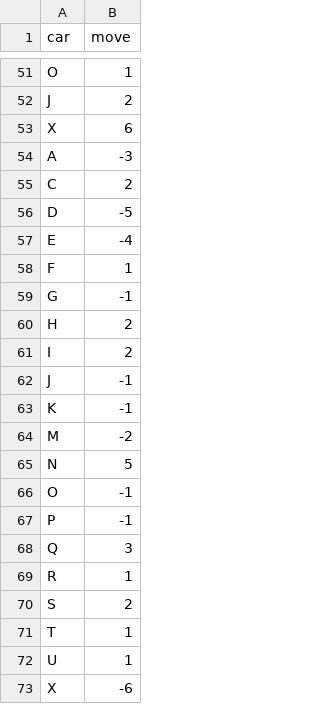
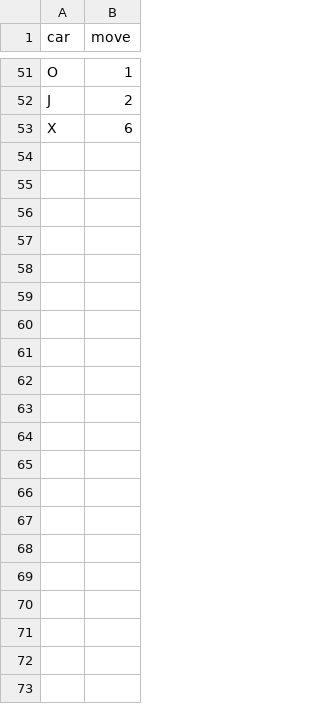
Before and after one commit to sannezijlstra/timesavers, a CSV file: output/output.csv (was output.csv), drawn as a sheet; only a part is shown, gaps mark what is left out; the diff names each change by its address in the sheet, - before the commit and + after, or states it on an @@ line.

```diff
--- a/output.csv
+++ b/output/output.csv
-row 54: A | -3
-row 55: C | 2
-row 56: D | -5
-row 57: E | -4
-row 58: F | 1
-row 59: G | -1
-row 60: H | 2
-row 61: I | 2
-row 62: J | -1
-row 63: K | -1
-row 64: M | -2
-row 65: N | 5
-row 66: O | -1
-row 67: P | -1
-row 68: Q | 3
-row 69: R | 1
-row 70: S | 2
-row 71: T | 1
-row 72: U | 1
-row 73: X | -6
```
Also changed, not shown: 10 other files.
